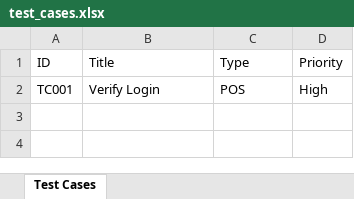
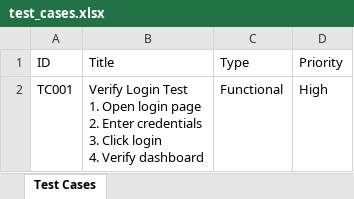
Before and after one commit to Jayarani05/TestForge-AI, an Excel workbook: Backend/exports/test_cases.xlsx, sheet Test Cases, drawn as a sheet; values as stored, in another font and other column widths than the file's, no borders; ↵ is a line break in a cell; the diff names each change by its address in the sheet, - before the commit and + after, or states it on an @@ line.

Commit message:
Complete export center integration

```diff
--- a/Backend/exports/test_cases.xlsx (sheet Test Cases)
+++ b/Backend/exports/test_cases.xlsx (sheet Test Cases)
-B2 (Title): Verify Login
+B2 (Title): Verify Login Test ↵ 1. Open login page ↵ 2. Enter credentials ↵ 3. Click login ↵ 4. Verify dashboard
-C2 (Type): POS
+C2 (Type): Functional
```
Also changed, not shown: 3 other files.
